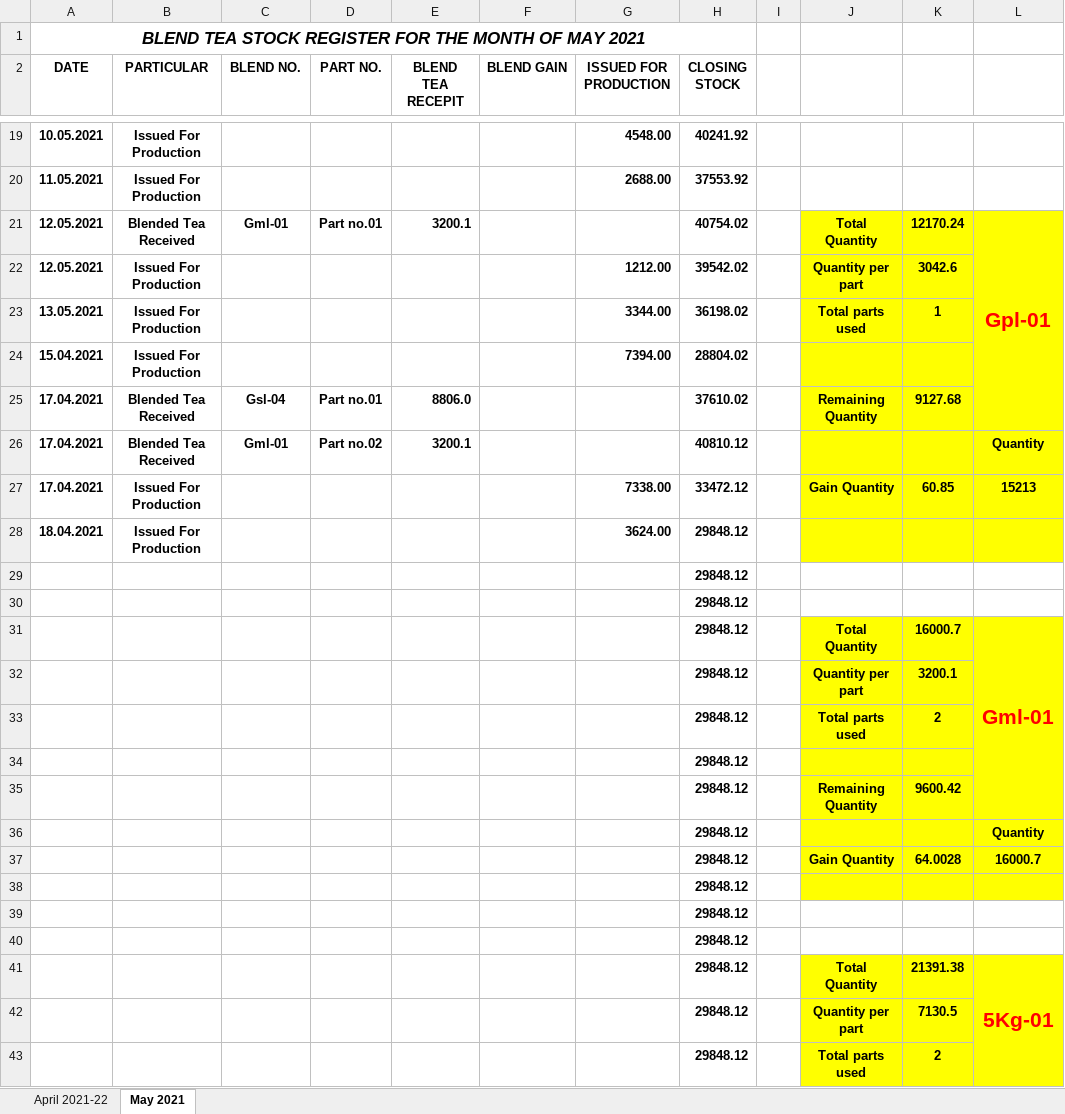
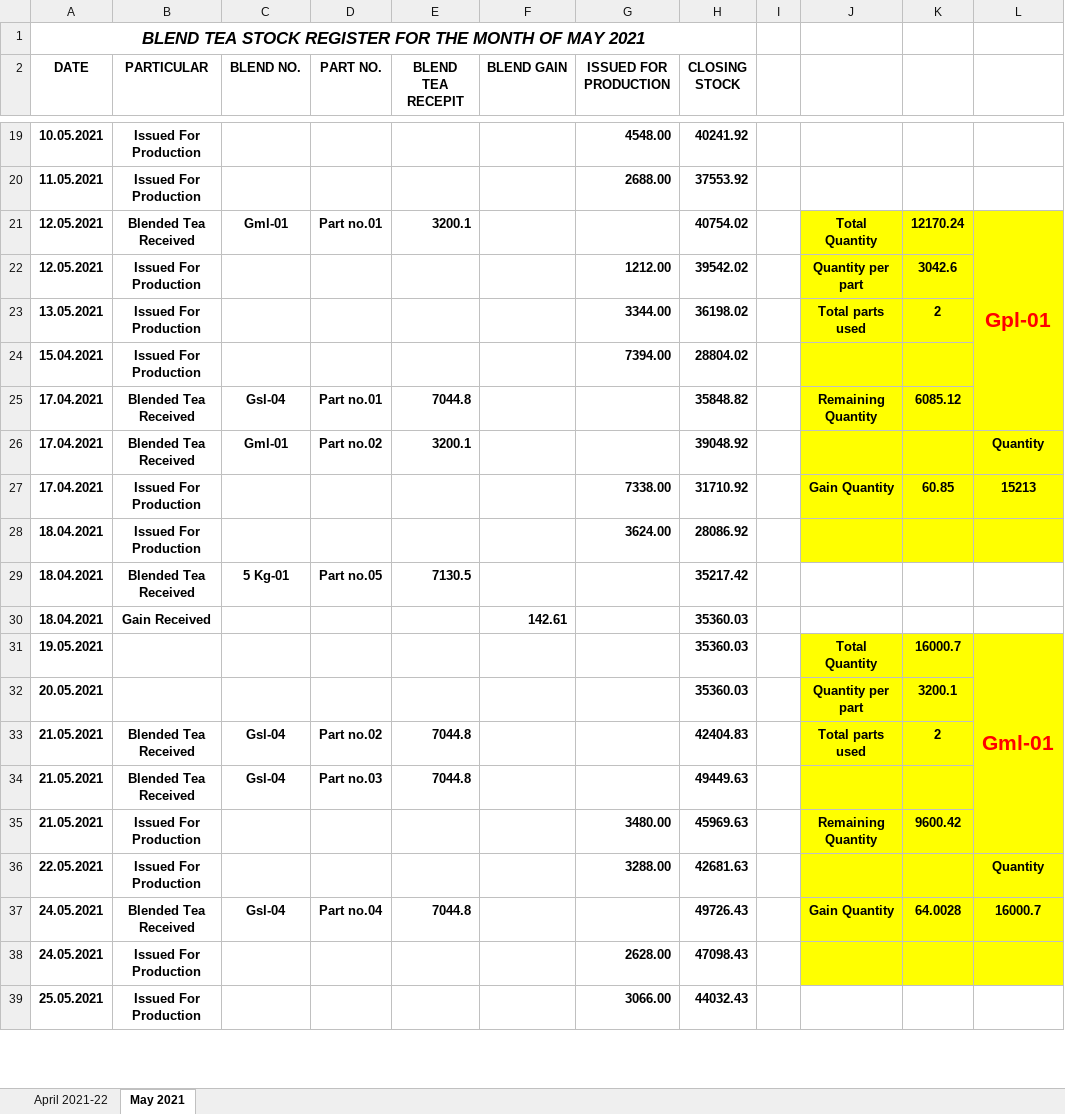
Before and after one commit to TusharPanja15/excel, an Excel workbook: BLENDED TEA STOCK REGISTER 2021-22.xlsx, sheet May 2021, drawn as a sheet; only a part is shown, gaps mark what is left out; values as stored, in another font and other column widths than the file's, no borders; removed rows and columns are numbered as before the commit, all else as after; the diff covers the shown part only; the diff names each change by its address in the sheet, - before the commit and + after, or states it on an @@ line.

```diff
--- a/BLENDED TEA STOCK REGISTER 2021-22.xlsx (sheet May 2021)
+++ b/BLENDED TEA STOCK REGISTER 2021-22.xlsx (sheet May 2021)
-K23: 1
+K23: 2
-E25 (BLEND TEA RECEPIT): 8806.0
+E25 (BLEND TEA RECEPIT): 7044.8
-H25 (CLOSING STOCK): 37610.02
+H25 (CLOSING STOCK): 35848.82
-K25: 9127.68
+K25: 6085.12
-H26 (CLOSING STOCK): 40810.12
+H26 (CLOSING STOCK): 39048.92
-H27 (CLOSING STOCK): 33472.12
+H27 (CLOSING STOCK): 31710.92
-H28 (CLOSING STOCK): 29848.12
+H28 (CLOSING STOCK): 28086.92
-row 29:  |  |  |  |  |  |  | 29848.12
-row 30:  |  |  |  |  |  |  | 29848.12
+row 29: 18.04.2021 | Blended Tea Received | 5 Kg-01 | Part no.05 | 7130.5 |  |  | 35217.42
+row 30: 18.04.2021 | Gain Received |  |  |  | 142.61 |  | 35360.03
-A31 (DATE): (empty)
+A31 (DATE): 19.05.2021
-H31:H32 (CLOSING STOCK): 29848.12
+H31:H32 (CLOSING STOCK): 35360.03
-A32 (DATE): (empty)
+A32 (DATE): 20.05.2021
-row 33:  |  |  |  |  |  |  | 29848.12 |  | Total parts used | 2
-row 34:  |  |  |  |  |  |  | 29848.12
-row 35:  |  |  |  |  |  |  | 29848.12 |  | Remaining Quantity | 9600.42
-row 36:  |  |  |  |  |  |  | 29848.12 |  |  |  | Quantity
-row 37:  |  |  |  |  |  |  | 29848.12 |  | Gain Quantity | 64.0028 | 16000.7
-row 38:  |  |  |  |  |  |  | 29848.12
-row 39:  |  |  |  |  |  |  | 29848.12
-row 40:  |  |  |  |  |  |  | 29848.12
-row 41:  |  |  |  |  |  |  | 29848.12 |  | Total Quantity | 21391.38 | 5Kg-01
-row 42:  |  |  |  |  |  |  | 29848.12 |  | Quantity per part | 7130.5
-row 43:  |  |  |  |  |  |  | 29848.12 |  | Total parts used | 2
+row 33: 21.05.2021 | Blended Tea Received | Gsl-04 | Part no.02 | 7044.8 |  |  | 42404.83 |  | Total parts used | 2
+row 34: 21.05.2021 | Blended Tea Received | Gsl-04 | Part no.03 | 7044.8 |  |  | 49449.63
+row 35: 21.05.2021 | Issued For Production |  |  |  |  | 3480.00 | 45969.63 |  | Remaining Quantity | 9600.42
+row 36: 22.05.2021 | Issued For Production |  |  |  |  | 3288.00 | 42681.63 |  |  |  | Quantity
+row 37: 24.05.2021 | Blended Tea Received | Gsl-04 | Part no.04 | 7044.8 |  |  | 49726.43 |  | Gain Quantity | 64.0028 | 16000.7
+row 38: 24.05.2021 | Issued For Production |  |  |  |  | 2628.00 | 47098.43
+row 39: 25.05.2021 | Issued For Production |  |  |  |  | 3066.00 | 44032.43
```
Also changed, not shown: 7 added rows, 3 removed rows, 32 edited cells and cell formats elsewhere in this sheet, D.K STATEMENT -2021-22.xlsx, DAILY PRODUCTION REGISTER-2021-22.xlsx, 1 other file.
